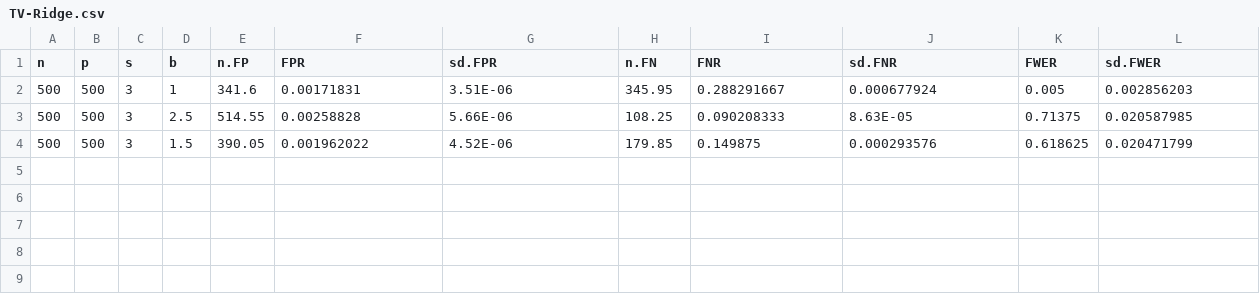
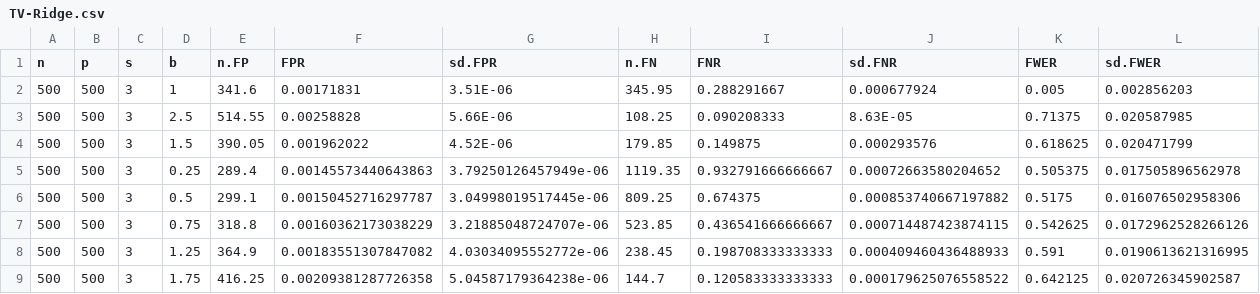
Before and after one commit to Kevindork/Time-Varying-High-Dimensional-Inference, a CSV file: TV-Ridge.csv, drawn as a sheet; only a part is shown; rows hold the shown columns only; the diff names each change by its address in the sheet, - before the commit and + after, or states it on an @@ line.

```diff
--- a/TV-Ridge.csv
+++ b/TV-Ridge.csv
+row 5: 500 | 500 | 3 | 0.25 | 289.4 | 0.00145573440643863 | 3.79250126457949e-06 | 1119.35 | 0.932791666666667 | 0.00072663580204652 | 0.505375 | 0.017505896562978
+row 6: 500 | 500 | 3 | 0.5 | 299.1 | 0.00150452716297787 | 3.04998019517445e-06 | 809.25 | 0.674375 | 0.000853740667197882 | 0.5175 | 0.016076502958306
+row 7: 500 | 500 | 3 | 0.75 | 318.8 | 0.00160362173038229 | 3.21885048724707e-06 | 523.85 | 0.436541666666667 | 0.000714487423874115 | 0.542625 | 0.0172962528266126
+row 8: 500 | 500 | 3 | 1.25 | 364.9 | 0.00183551307847082 | 4.03034095552772e-06 | 238.45 | 0.198708333333333 | 0.000409460436488933 | 0.591 | 0.0190613621316995
+row 9: 500 | 500 | 3 | 1.75 | 416.25 | 0.00209381287726358 | 5.04587179364238e-06 | 144.7 | 0.120583333333333 | 0.000179625076558522 | 0.642125 | 0.020726345902587
```
Also changed, not shown: Lasso.csv, Ridge, adjusted.csv, 4 other files.
